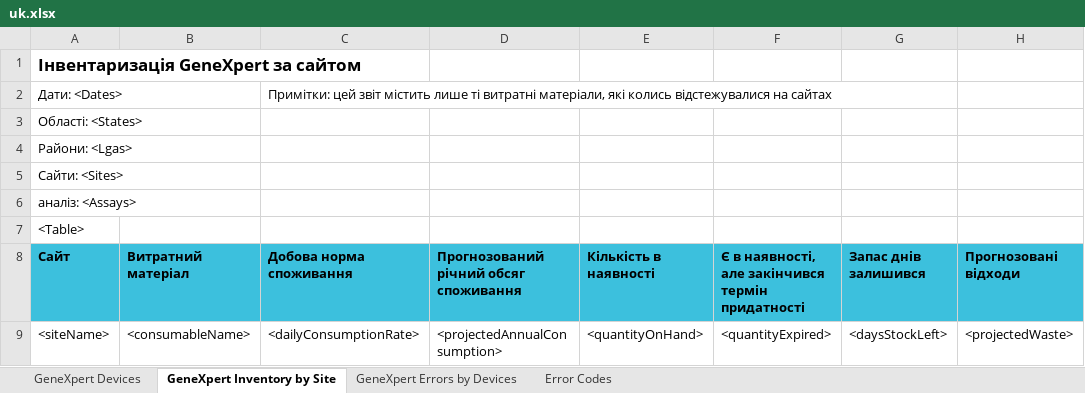
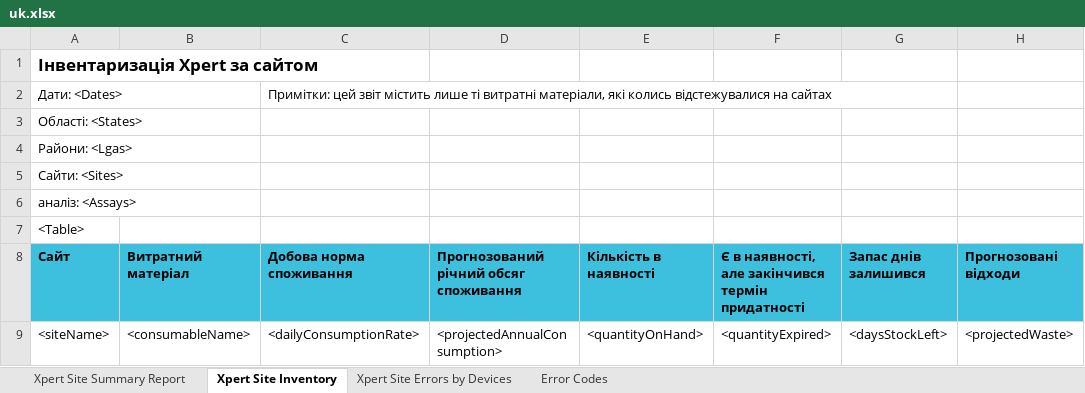
Before and after one commit to RahatSaqib/aspect, an Excel workbook: api/templates/devices_and_sites_overview/uk.xlsx, sheet Xpert Site Inventory, drawn as a sheet; values as stored, in another font and other column widths than the file's, no borders; the diff names each change by its address in the sheet, - before the commit and + after, or states it on an @@ line.

```diff
--- a/api/templates/devices_and_sites_overview/uk.xlsx (sheet Xpert Site Inventory)
+++ b/api/templates/devices_and_sites_overview/uk.xlsx (sheet Xpert Site Inventory)
-sheet tab: GeneXpert Devices
+sheet tab: Xpert Site Summary Report
-sheet tab: GeneXpert Inventory by Site
+sheet tab: Xpert Site Inventory
-sheet tab: GeneXpert Errors by Devices
+sheet tab: Xpert Site Errors by Devices
-A1: Інвентаризація GeneXpert за сайтом
+A1: Інвентаризація Xpert за сайтом
```
Also changed, not shown: sheet Xpert Site Errors by Devices, sheet Xpert Site Summary Report, api/templates/devices_and_sites_overview/en.xlsx, 1 other file.
